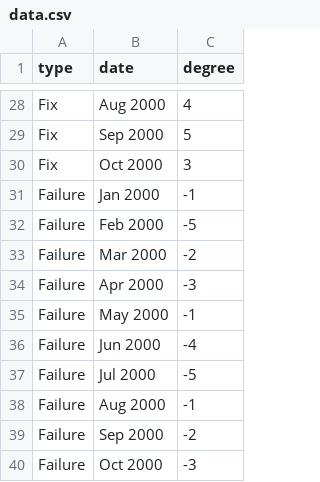
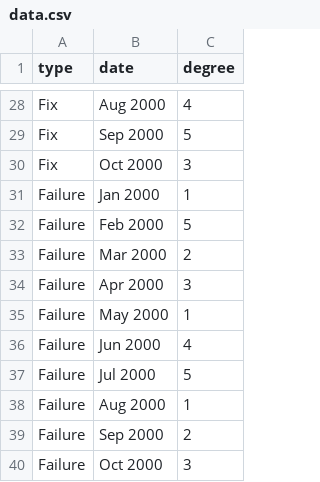
Before and after one commit to cbennet/cbennet.github.io, a CSV file: data.csv, drawn as a sheet; only a part is shown, gaps mark what is left out.

```diff
--- a/data.csv
+++ b/data.csv
@@ -30,11 +30,11 @@ Fix,Sep 2000,5
 Fix,Oct 2000,3
-Failure,Jan 2000,-1
-Failure,Feb 2000,-5
-Failure,Mar 2000,-2
-Failure,Apr 2000,-3
-Failure,May 2000,-1
-Failure,Jun 2000,-4
-Failure,Jul 2000,-5
-Failure,Aug 2000,-1
-Failure,Sep 2000,-2
-Failure,Oct 2000,-3
+Failure,Jan 2000,1
+Failure,Feb 2000,5
+Failure,Mar 2000,2
+Failure,Apr 2000,3
+Failure,May 2000,1
+Failure,Jun 2000,4
+Failure,Jul 2000,5
+Failure,Aug 2000,1
+Failure,Sep 2000,2
+Failure,Oct 2000,3
```
Also changed, not shown: 1 other file.
